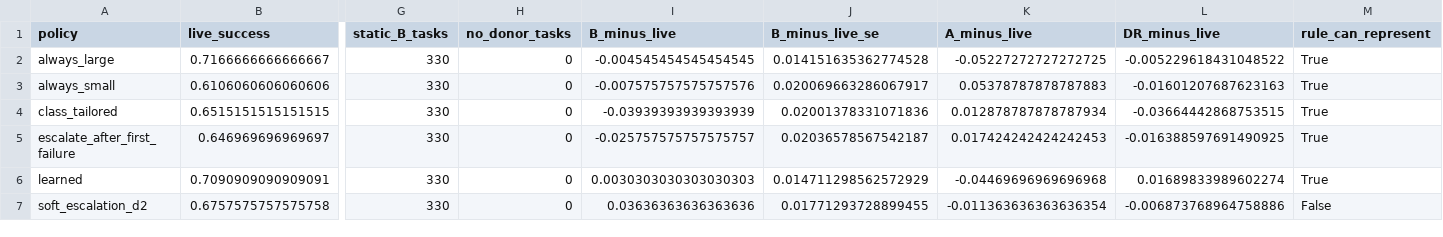
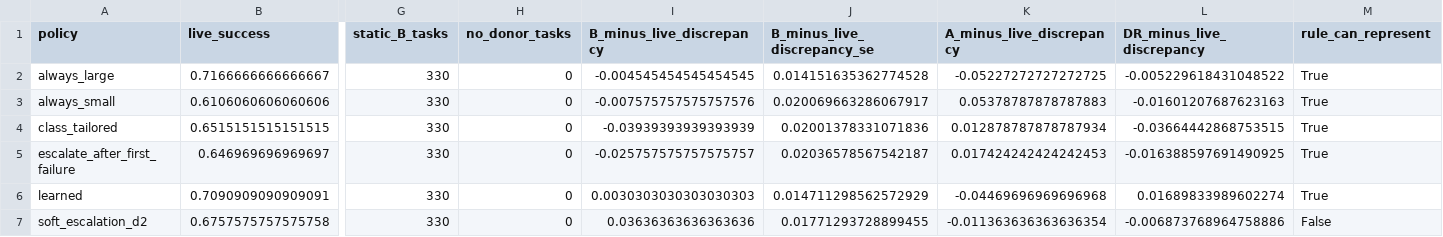
Before and after one commit to ykzeng-yale/DTR-AgentEvals, a CSV file: results/code_routing/analysis/static_replay_comparison.csv, drawn as a sheet; only a part is shown, gaps mark what is left out; the diff names each change by its address in the sheet, - before the commit and + after, or states it on an @@ line.

```diff
--- a/results/code_routing/analysis/static_replay_comparison.csv
+++ b/results/code_routing/analysis/static_replay_comparison.csv
-I1: B_minus_live
+I1: B_minus_live_discrepancy
-J1: B_minus_live_se
+J1: B_minus_live_discrepancy_se
-K1: A_minus_live
+K1: A_minus_live_discrepancy
-L1: DR_minus_live
+L1: DR_minus_live_discrepancy
```
Also changed, not shown: 7 other files.
